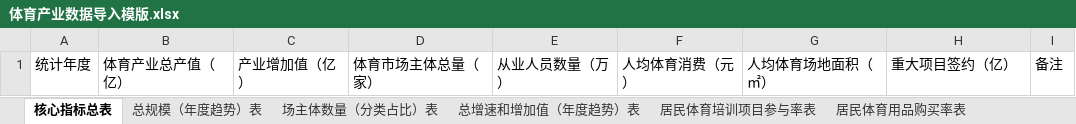
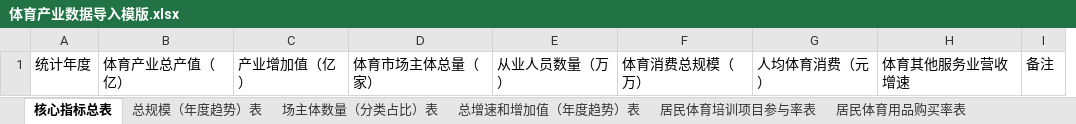
Before and after one commit to huadis/hyd-server, an Excel workbook: src/main/resources/templates/体育产业数据导入模版.xlsx, sheet 核心指标总表, drawn as a sheet; values as stored, in another font and other column widths than the file's, no borders; removed rows and columns are numbered as before the commit, all else as after; the diff names each change by its address in the sheet, - before the commit and + after, or states it on an @@ line.

```diff
--- a/src/main/resources/templates/体育产业数据导入模版.xlsx (sheet 核心指标总表)
+++ b/src/main/resources/templates/体育产业数据导入模版.xlsx (sheet 核心指标总表)
+column F, row 1: 体育消费总规模（万）
-column G, row 1: 人均体育场地面积（㎡）
-H1: 重大项目签约（亿）
+H1: 体育其他服务业营收增速
```
Also changed, not shown: 26 other files.
